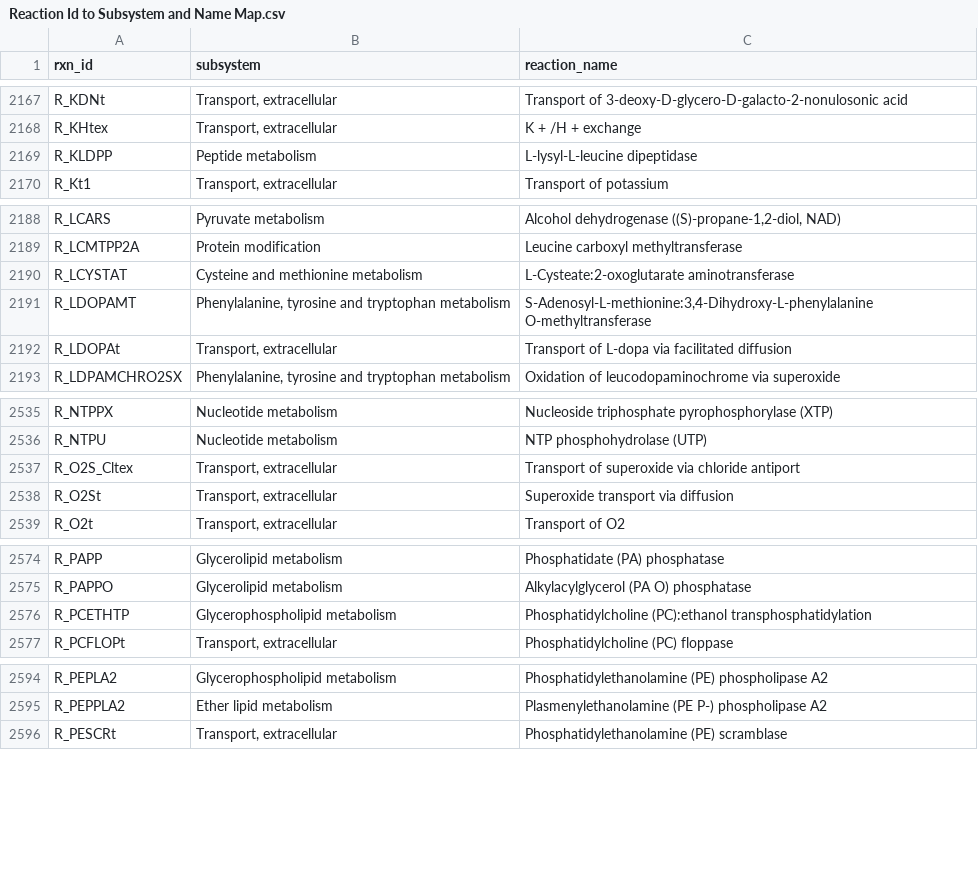
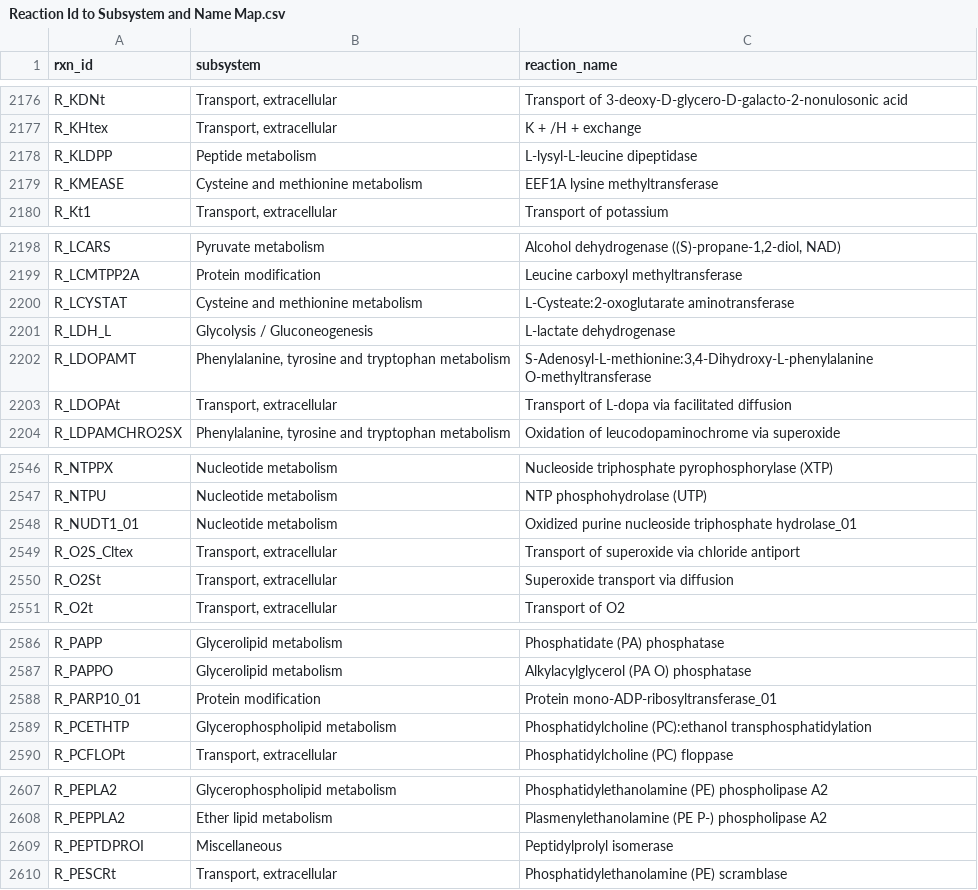
Before and after one commit to akey7/blood-storage-in-silico, a CSV file: input/Reaction Id to Subsystem and Name Map.csv, drawn as a sheet; only a part is shown, gaps mark what is left out; the diff covers the shown part only; the diff names each change by its address in the sheet, - before the commit and + after, or states it on an @@ line.

```diff
--- a/input/Reaction Id to Subsystem and Name Map.csv
+++ b/input/Reaction Id to Subsystem and Name Map.csv
+row 2179: R_KMEASE | Cysteine and methionine metabolism | EEF1A lysine methyltransferase
+row 2201: R_LDH_L | Glycolysis / Gluconeogenesis | L-lactate dehydrogenase
+row 2548: R_NUDT1_01 | Nucleotide metabolism | Oxidized purine nucleoside triphosphate hydrolase_01
+row 2588: R_PARP10_01 | Protein modification | Protein mono-ADP-ribosyltransferase_01
+row 2609: R_PEPTDPROI | Miscellaneous | Peptidylprolyl isomerase
```
Also changed, not shown: 20 added rows elsewhere in this file.
